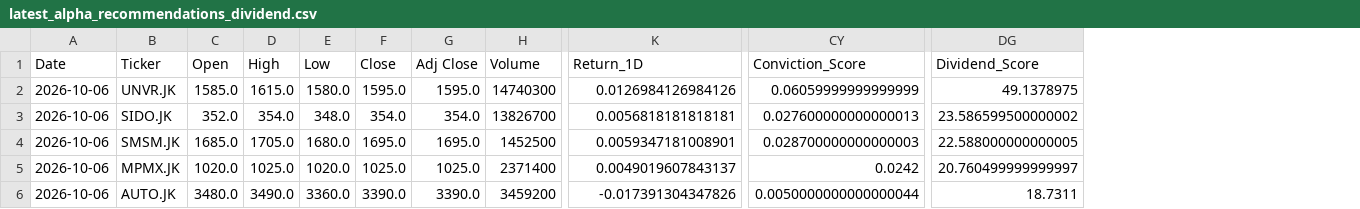
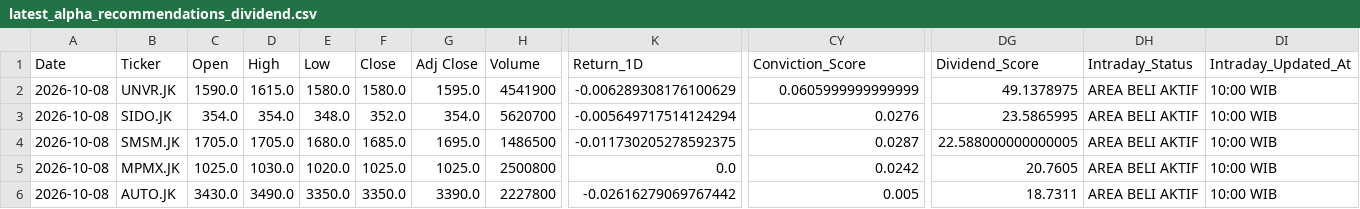
Before and after one commit to Ifan-Apres/stock-market-recommendation, a CSV file: data/processed/latest_alpha_recommendations_dividend.csv, drawn as a sheet; only a part is shown, gaps mark what is left out; the diff covers the shown part only; the diff names each change by its address in the sheet, - before the commit and + after, or states it on an @@ line.

```diff
--- a/data/processed/latest_alpha_recommendations_dividend.csv
+++ b/data/processed/latest_alpha_recommendations_dividend.csv
+column DH (Intraday_Status), rows 2-6: all AREA BELI AKTIF
+column DI (Intraday_Updated_At), rows 2-6: all 10:00 WIB
-A2:A6 (Date): 2026-10-06
+A2:A6 (Date): 2026-10-08
-C2 (Open): 1585.0
+C2 (Open): 1590.0
-F2 (Close): 1595.0
+F2 (Close): 1580.0
-H2 (Volume): 14740300
+H2 (Volume): 4541900
-K2 (Return_1D): 0.0126984126984126
+K2 (Return_1D): -0.006289308176100629
-CY2 (Conviction_Score): 0.06059999999999999
+CY2 (Conviction_Score): 0.0605999999999999
-C3 (Open): 352.0
+C3 (Open): 354.0
-F3 (Close): 354.0
+F3 (Close): 352.0
-H3 (Volume): 13826700
+H3 (Volume): 5620700
-K3 (Return_1D): 0.0056818181818181
+K3 (Return_1D): -0.005649717514124294
-CY3 (Conviction_Score): 0.027600000000000013
+CY3 (Conviction_Score): 0.0276
-DG3 (Dividend_Score): 23.586599500000002
+DG3 (Dividend_Score): 23.5865995
-C4 (Open): 1685.0
+C4 (Open): 1705.0
-F4 (Close): 1695.0
+F4 (Close): 1685.0
-H4 (Volume): 1452500
+H4 (Volume): 1486500
-K4 (Return_1D): 0.0059347181008901
+K4 (Return_1D): -0.011730205278592375
-CY4 (Conviction_Score): 0.028700000000000003
+CY4 (Conviction_Score): 0.0287
-C5 (Open): 1020.0
+C5 (Open): 1025.0
-D5 (High): 1025.0
+D5 (High): 1030.0
-H5 (Volume): 2371400
+H5 (Volume): 2500800
-K5 (Return_1D): 0.0049019607843137
+K5 (Return_1D): 0.0
-DG5 (Dividend_Score): 20.760499999999997
+DG5 (Dividend_Score): 20.7605
-C6 (Open): 3480.0
+C6 (Open): 3430.0
-E6 (Low): 3360.0
+E6 (Low): 3350.0
-F6 (Close): 3390.0
+F6 (Close): 3350.0
-H6 (Volume): 3459200
+H6 (Volume): 2227800
-K6 (Return_1D): -0.017391304347826
+K6 (Return_1D): -0.02616279069767442
-CY6 (Conviction_Score): 0.0050000000000000044
+CY6 (Conviction_Score): 0.005
```
Also changed, not shown: 50 edited cells elsewhere in this file, data/processed/latest_alpha_recommendations.csv, data/processed/latest_alpha_recommendations_favorites.csv, 5 other files.
